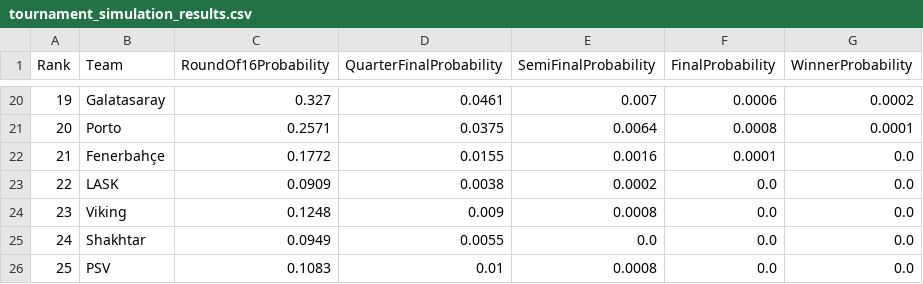
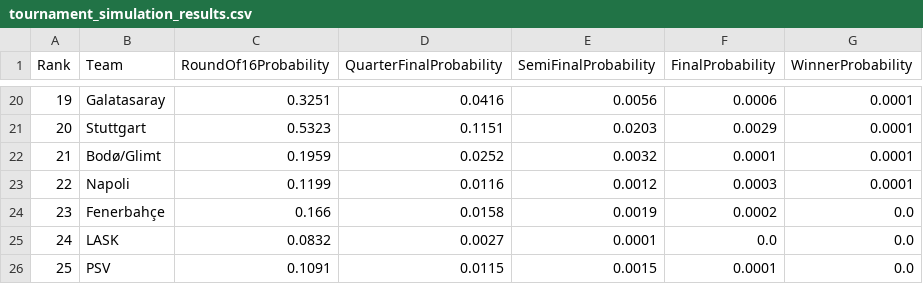
Before and after one commit to SohamAgrawal-10/champions-league-predictor, a CSV file: data/processed/tournament_simulation_results.csv, drawn as a sheet; only a part is shown, gaps mark what is left out; the diff covers the shown part only.

```diff
--- a/data/processed/tournament_simulation_results.csv
+++ b/data/processed/tournament_simulation_results.csv
@@ -20,7 +20,7 @@ Rank,Team,RoundOf16Probability,QuarterFinalProbability,SemiFinalProbability,Fina
-19,Galatasaray,0.327,0.0461,0.007,0.0006,0.0002
-20,Porto,0.2571,0.0375,0.0064,0.0008,0.0001
-21,Fenerbahçe,0.1772,0.0155,0.0016,0.0001,0.0
-22,LASK,0.0909,0.0038,0.0002,0.0,0.0
-23,Viking,0.1248,0.009,0.0008,0.0,0.0
-24,Shakhtar,0.0949,0.0055,0.0,0.0,0.0
-25,PSV,0.1083,0.01,0.0008,0.0,0.0
+19,Galatasaray,0.3251,0.0416,0.0056,0.0006,0.0001
+20,Stuttgart,0.5323,0.1151,0.0203,0.0029,0.0001
+21,Bodø/Glimt,0.1959,0.0252,0.0032,0.0001,0.0001
+22,Napoli,0.1199,0.0116,0.0012,0.0003,0.0001
+23,Fenerbahçe,0.166,0.0158,0.0019,0.0002,0.0
+24,LASK,0.0832,0.0027,0.0001,0.0,0.0
+25,PSV,0.1091,0.0115,0.0015,0.0001,0.0
```
Also changed, not shown: 121 edited cells elsewhere in this file, data/processed/league_playoff_simulation_results.csv, 4 other files.
